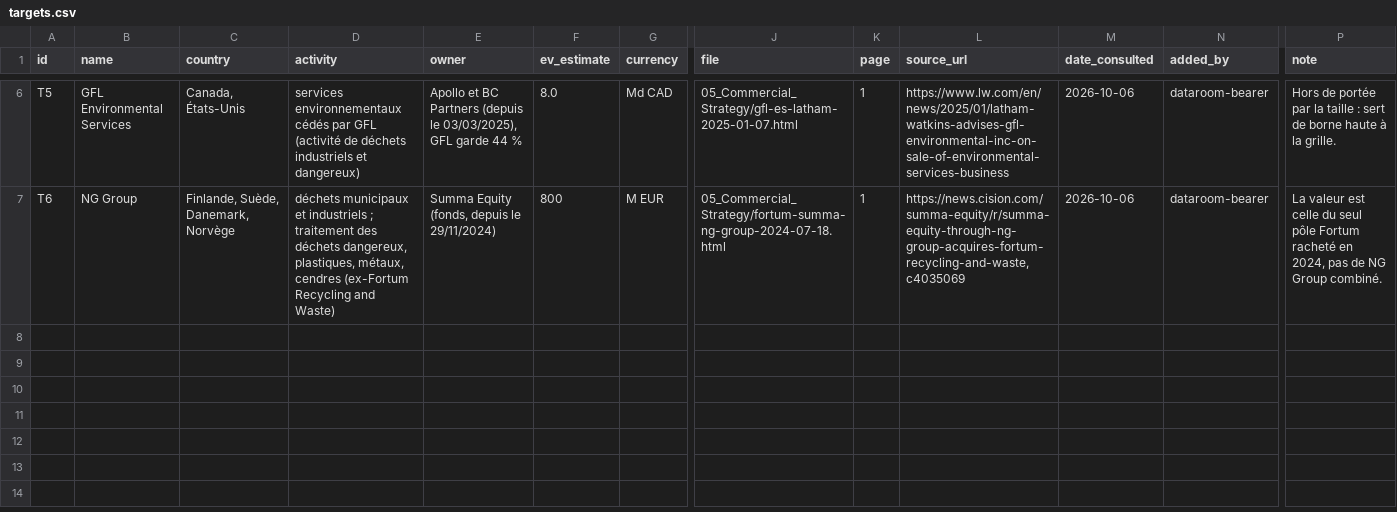
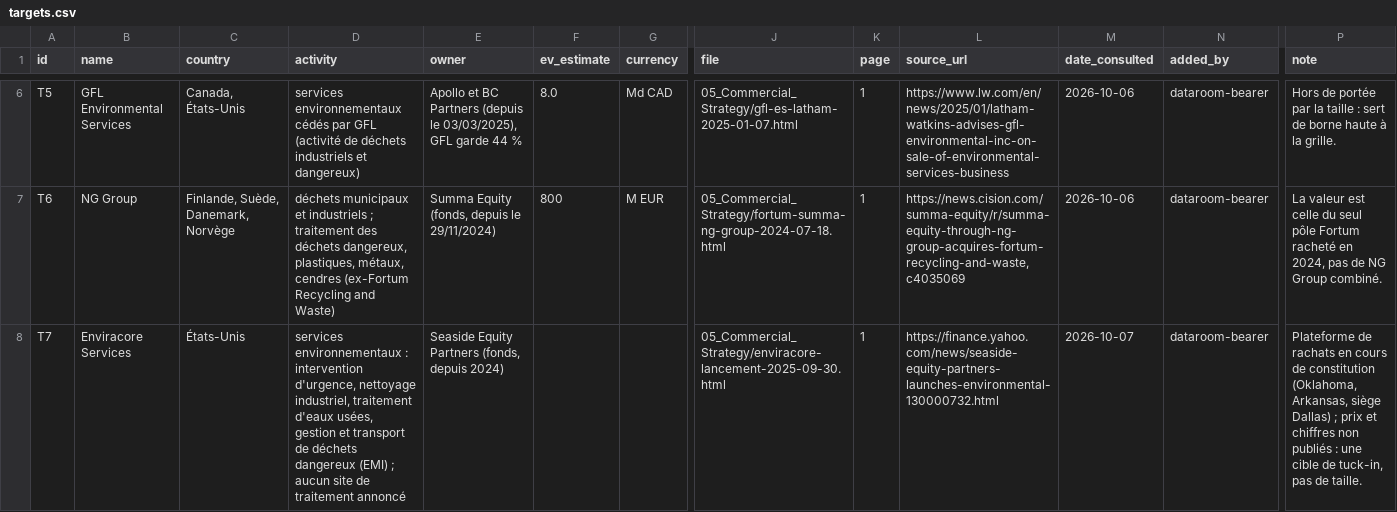
Before and after one commit to PurpleGuys/VPS-dataroom-lecture-seule-, a CSV file: 00_Admin/targets.csv, drawn as a sheet; only a part is shown, gaps mark what is left out; rows hold the shown columns only; the diff names each change by its address in the sheet, - before the commit and + after, or states it on an @@ line.

Commit message:
Dépôt via MCP : deals.csv, register.csv, targets.csv

```diff
--- a/00_Admin/targets.csv
+++ b/00_Admin/targets.csv
+row 8: T7 | Enviracore Services | États-Unis | services environnementaux : intervention d'urgence, nettoyage industriel, traitement d'eaux usées, gestion et transport de déchets dangereux (EMI) ; aucun site de traitement annoncé | Seaside Equity Partners (fonds, depuis 2024) |  |  | 05_Commercial_Strategy/enviracore-lancement-2025-09-30.html | 1 | https://finance.yahoo.com/news/seaside-equity-partners-launches-environmental-130000732.html | 2026-10-07 | dataroom-bearer | Plateforme de rachats en cours de constitution (Oklahoma, Arkansas, siège Dallas) ; prix et chiffres non publiés : une cible de tuck-in, pas de taille.
```
Also changed, not shown: 00_Admin/deals.csv, 00_Admin/register.csv.
